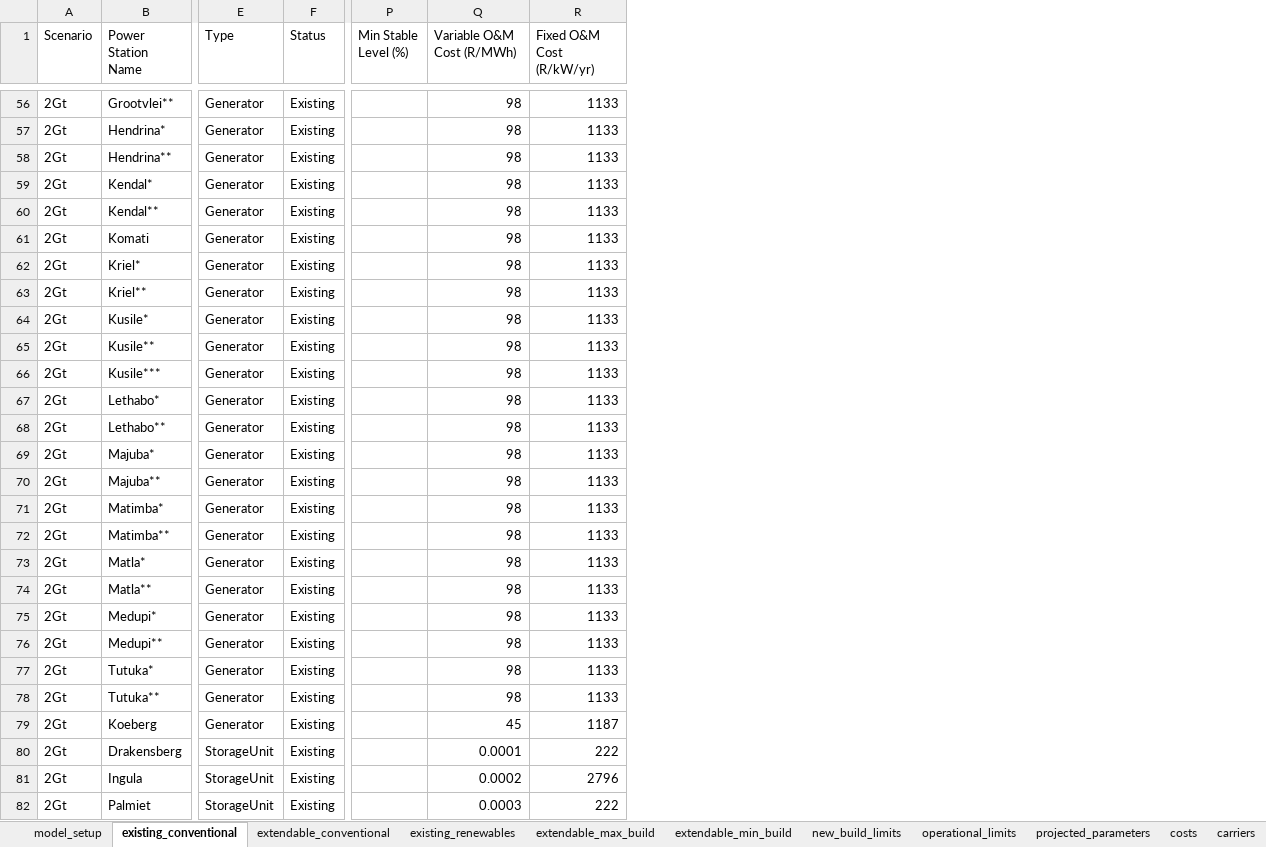
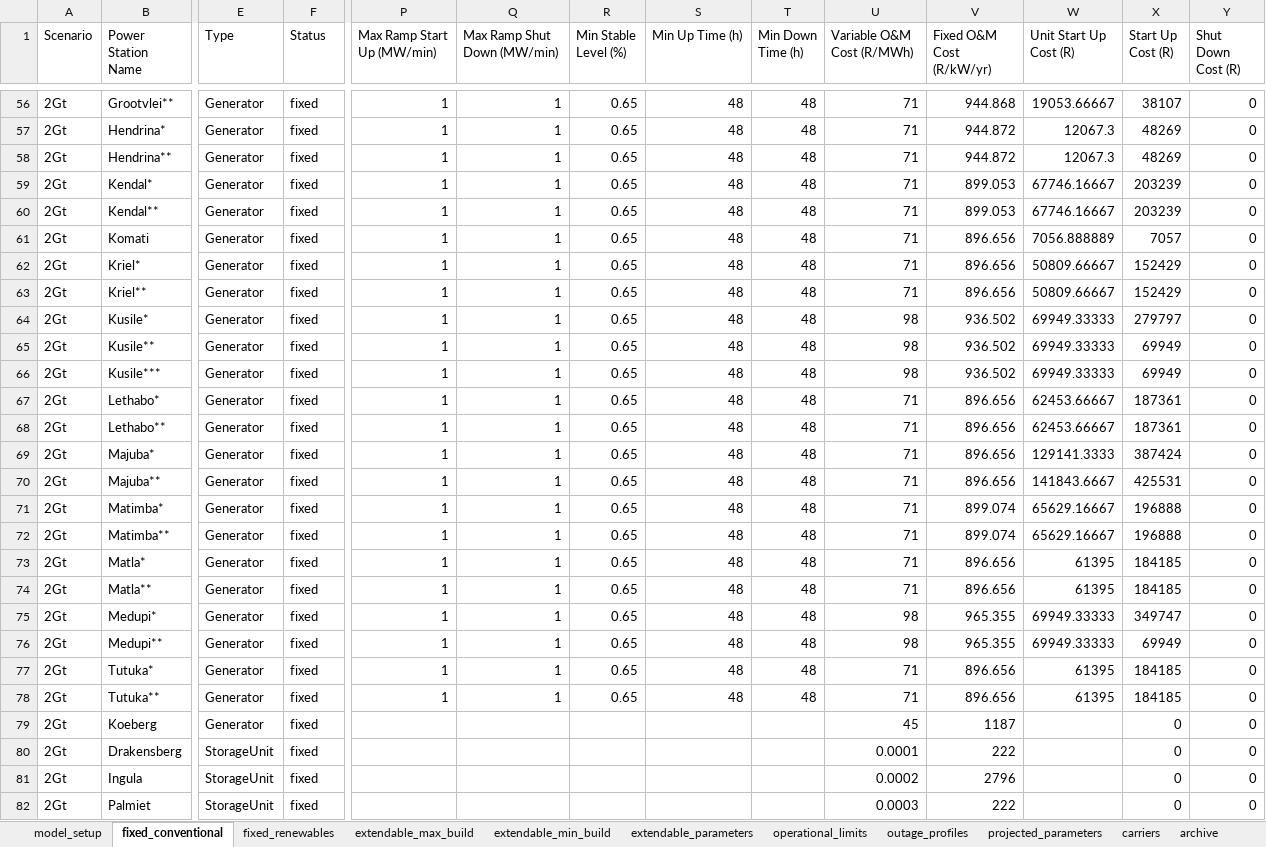
Before and after one commit to ljansen-iee/pypsa-rsa-sec, an Excel workbook: data/model_file.xlsx, sheet fixed_conventional, drawn as a sheet; only a part is shown, gaps mark what is left out; values as stored, in another font and other column widths than the file's, no cell formats; charts and pictures and conditional formats not drawn; addresses are those after the commit; the diff covers the shown part only; the diff names each change by its address in the sheet, - before the commit and + after, or states it on an @@ line.

```diff
--- a/data/model_file.xlsx (sheet fixed_conventional)
+++ b/data/model_file.xlsx (sheet fixed_conventional)
-sheet tab: existing_conventional
+sheet tab: fixed_conventional
-sheet tab: extendable_conventional
+sheet tab: fixed_renewables
-sheet tab: existing_renewables
-sheet tab: new_build_limits
-sheet tab: costs
+sheet tab: extendable_parameters
+sheet tab: outage_profiles
+column P (Max Ramp Start Up (MW/min)), rows 56-78: all 1
+column Q (Max Ramp Shut Down (MW/min)), rows 56-78: all 1
+column S (Min Up Time (h)), rows 56-78: all 48
+column T (Min Down Time (h)), rows 56-78: all 48
+column W (Unit Start Up Cost (R)), rows 56-78: 19053.66667 | 12067.3 | 12067.3 | 67746.16667 | 67746.16667 | 7056.888889 | 50809.66667 | 50809.66667 | 69949.33333 | 69949.33333 | 69949.33333 | 62453.66667 | 62453.66667 | 129141.3333 | 141843.6667 | 65629.16667 | 65629.16667 | 61395 | 61395 | 69949.33333 | 69949.33333 | 61395 | 61395
+column X (Start Up Cost (R)), rows 56-82: 38107 | 48269 | 48269 | 203239 | 203239 | 7057 | 152429 | 152429 | 279797 | 69949 | 69949 | 187361 | 187361 | 387424 | 425531 | 196888 | 196888 | 184185 | 184185 | 349747 | 69949 | 184185 | 184185 | 0 | 0 | 0 | 0
+column Y (Shut Down Cost (R)), rows 56-82: all 0
-F56:F82 (Status): Existing
+F56:F82 (Status): fixed
-R56:R78 (Min Stable Level (%)): (empty)
+R56:R78 (Min Stable Level (%)): 0.65
-U56:U63 (Variable O&M Cost (R/MWh)): 98
+U56:U63 (Variable O&M Cost (R/MWh)): 71
-V56 (Fixed O&M Cost (R/kW/yr)): 1133
+V56 (Fixed O&M Cost (R/kW/yr)): 944.868
-V57:V58 (Fixed O&M Cost (R/kW/yr)): 1133
+V57:V58 (Fixed O&M Cost (R/kW/yr)): 944.872
-V59:V60 (Fixed O&M Cost (R/kW/yr)): 1133
+V59:V60 (Fixed O&M Cost (R/kW/yr)): 899.053
-V61:V63 (Fixed O&M Cost (R/kW/yr)): 1133
+V61:V63 (Fixed O&M Cost (R/kW/yr)): 896.656
-V64:V66 (Fixed O&M Cost (R/kW/yr)): 1133
+V64:V66 (Fixed O&M Cost (R/kW/yr)): 936.502
-U67:U74 (Variable O&M Cost (R/MWh)): 98
+U67:U74 (Variable O&M Cost (R/MWh)): 71
-V67:V70 (Fixed O&M Cost (R/kW/yr)): 1133
+V67:V70 (Fixed O&M Cost (R/kW/yr)): 896.656
-V71:V72 (Fixed O&M Cost (R/kW/yr)): 1133
+V71:V72 (Fixed O&M Cost (R/kW/yr)): 899.074
-V73:V74 (Fixed O&M Cost (R/kW/yr)): 1133
+V73:V74 (Fixed O&M Cost (R/kW/yr)): 896.656
-V75:V76 (Fixed O&M Cost (R/kW/yr)): 1133
+V75:V76 (Fixed O&M Cost (R/kW/yr)): 965.355
-U77:U78 (Variable O&M Cost (R/MWh)): 98
+U77:U78 (Variable O&M Cost (R/MWh)): 71
-V77:V78 (Fixed O&M Cost (R/kW/yr)): 1133
+V77:V78 (Fixed O&M Cost (R/kW/yr)): 896.656
```
Also changed, not shown: 516 edited cells elsewhere in this sheet, sheet extendable_min_build, sheet extendable_max_build, sheet projected_parameters, sheet fixed_renewables, sheet operational_limits, sheet model_setup, cell formats, formulas that keep their value, hidden cells, charts or pictures, 3 other files.
